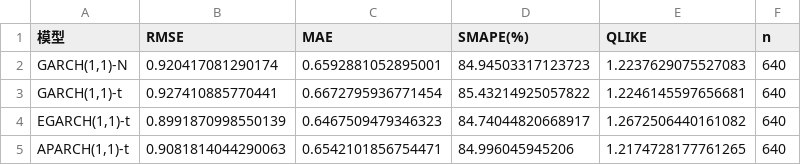
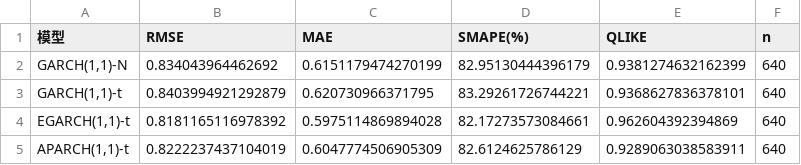
Before and after one commit to Greenmilkvvv/TSA-project-things, a CSV file: results/output/forecast_evaluation_rolling.csv, drawn as a sheet.

```diff
--- a/results/output/forecast_evaluation_rolling.csv
+++ b/results/output/forecast_evaluation_rolling.csv
@@ -1,5 +1,5 @@
 模型,RMSE,MAE,SMAPE(%),QLIKE,n
-"GARCH(1,1)-N",0.920417081290174,0.6592881052895001,84.94503317123723,1.2237629075527083,640
-"GARCH(1,1)-t",0.927410885770441,0.6672795936771454,85.43214925057822,1.2246145597656681,640
-"EGARCH(1,1)-t",0.8991870998550139,0.6467509479346323,84.74044820668917,1.2672506440161082,640
-"APARCH(1,1)-t",0.9081814044290063,0.6542101856754471,84.996045945206,1.2174728177761265,640
+"GARCH(1,1)-N",0.834043964462692,0.6151179474270199,82.95130444396179,0.9381274632162399,640
+"GARCH(1,1)-t",0.8403994921292879,0.620730966371795,83.29261726744221,0.9368627836378101,640
+"EGARCH(1,1)-t",0.8181165116978392,0.5975114869894028,82.17273573084661,0.962604392394869,640
+"APARCH(1,1)-t",0.8222237437104019,0.6047774506905309,82.6124625786129,0.9289063038583911,640
```
Also changed, not shown: results/output/dm_test_rolling.csv, results/output/final_summary.csv, 15 other files.
